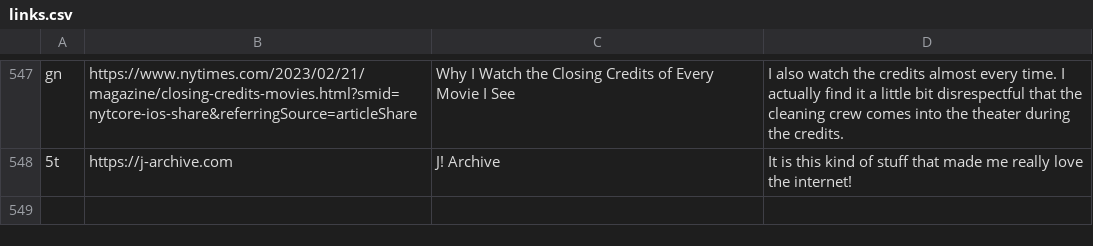
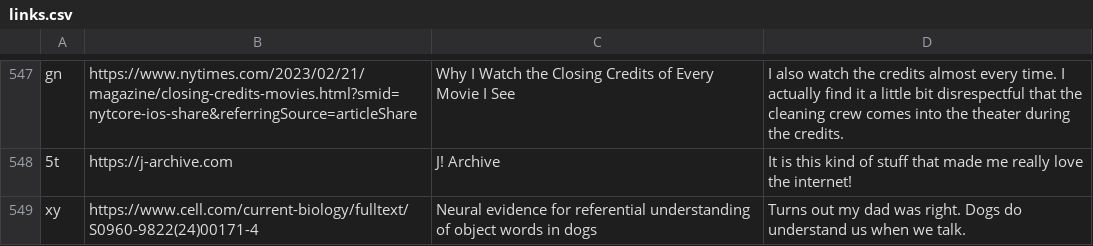
Before and after one commit to bsoist/bsoist.github.io, a CSV file: links/links.csv, drawn as a sheet; only a part is shown, gaps mark what is left out; the diff names each change by its address in the sheet, - before the commit and + after, or states it on an @@ line.

```diff
--- a/links/links.csv
+++ b/links/links.csv
+row 549: xy | https://www.cell.com/current-biology/fulltext/S0960-9822(24)00171-4 | Neural evidence for referential understanding of object words in dogs | Turns out my dad was right. Dogs do understand us when we talk.
```
Also changed, not shown: 3 other files.
